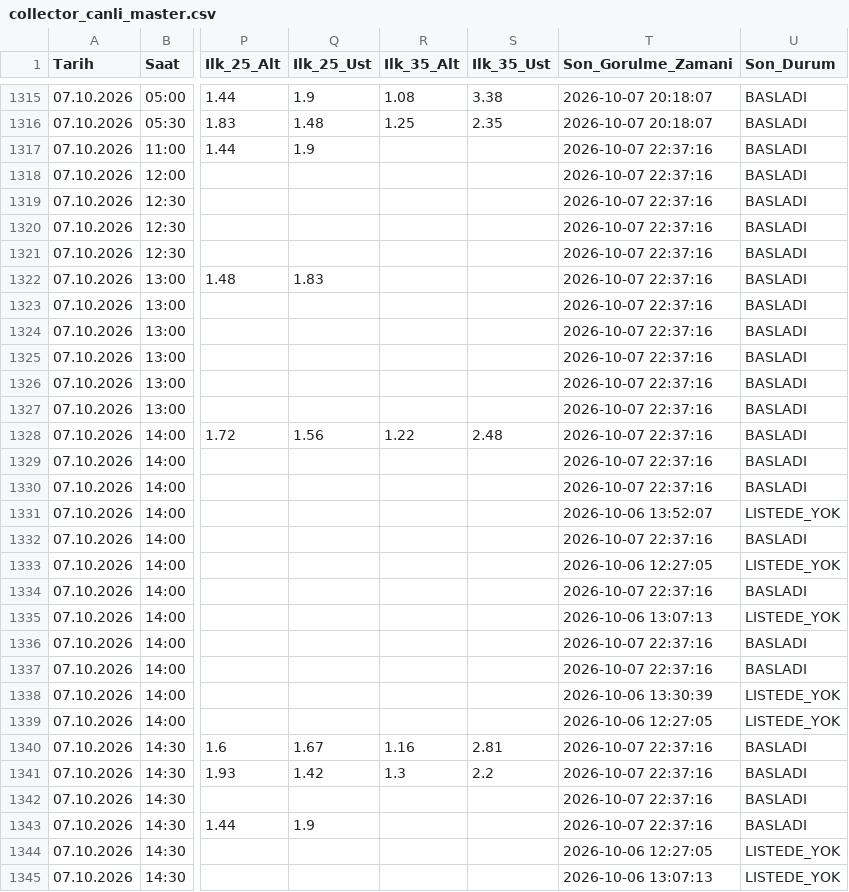
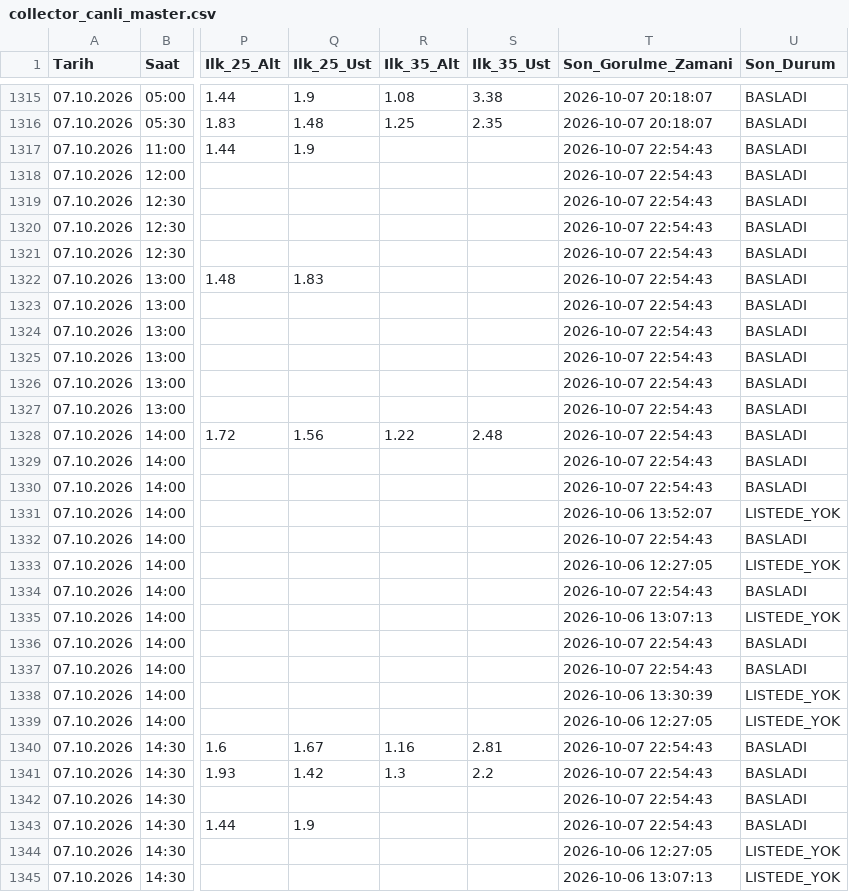
Before and after one commit to volkansevinc58-pixel/OranAI-Collector, a CSV file: collector_canli_master.csv, drawn as a sheet; only a part is shown, gaps mark what is left out; the diff covers the shown part only; the diff names each change by its address in the sheet, - before the commit and + after, or states it on an @@ line.

```diff
--- a/collector_canli_master.csv
+++ b/collector_canli_master.csv
-T1317:T1330 (Son_Gorulme_Zamani): 2026-10-07 22:37:16
+T1317:T1330 (Son_Gorulme_Zamani): 2026-10-07 22:54:43
-T1332 (Son_Gorulme_Zamani): 2026-10-07 22:37:16
+T1332 (Son_Gorulme_Zamani): 2026-10-07 22:54:43
-T1334 (Son_Gorulme_Zamani): 2026-10-07 22:37:16
+T1334 (Son_Gorulme_Zamani): 2026-10-07 22:54:43
-T1336:T1337 (Son_Gorulme_Zamani): 2026-10-07 22:37:16
+T1336:T1337 (Son_Gorulme_Zamani): 2026-10-07 22:54:43
-T1340:T1343 (Son_Gorulme_Zamani): 2026-10-07 22:37:16
+T1340:T1343 (Son_Gorulme_Zamani): 2026-10-07 22:54:43
```
Also changed, not shown: 121 edited cells elsewhere in this file, collector_canli_prematch.csv.
